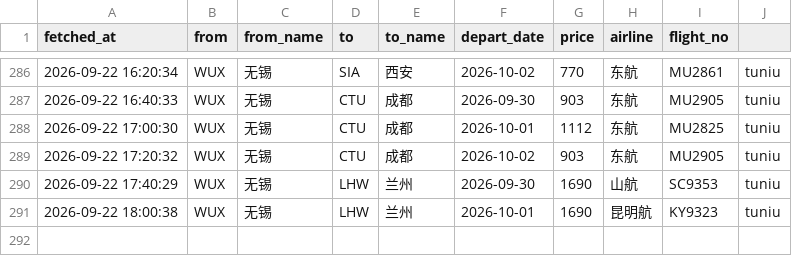
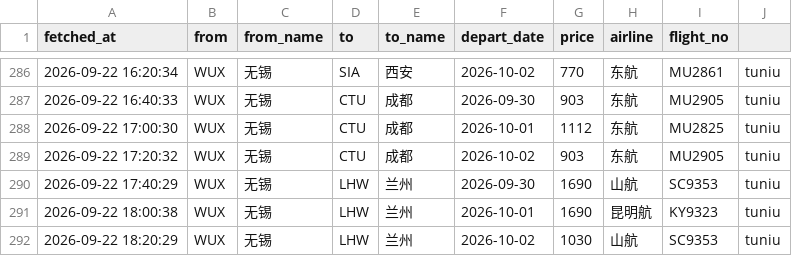
Before and after one commit to snymb233/jipiao-monitor, a CSV file: data/prices.csv, drawn as a sheet; only a part is shown, gaps mark what is left out.

```diff
--- a/data/prices.csv
+++ b/data/prices.csv
@@ -291 +291,2 @@ fetched_at,from,from_name,to,to_name,depart_date,price,airline,flight_no
 2026-09-22 18:00:38,WUX,无锡,LHW,兰州,2026-10-01,1690,昆明航,KY9323,tuniu
+2026-09-22 18:20:29,WUX,无锡,LHW,兰州,2026-10-02,1030,山航,SC9353,tuniu
```
Also changed, not shown: 2 other files.
